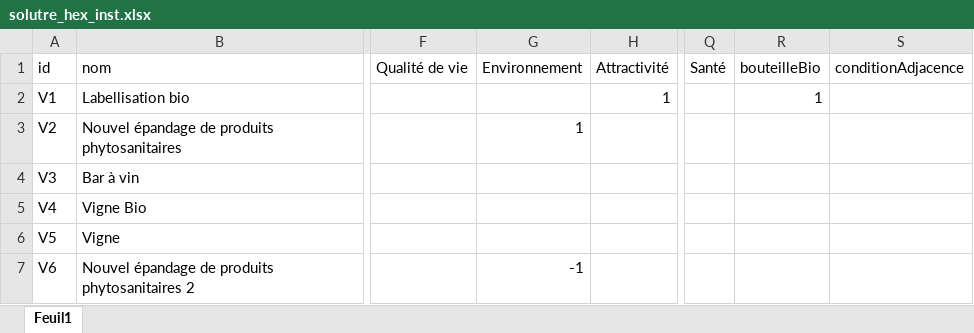
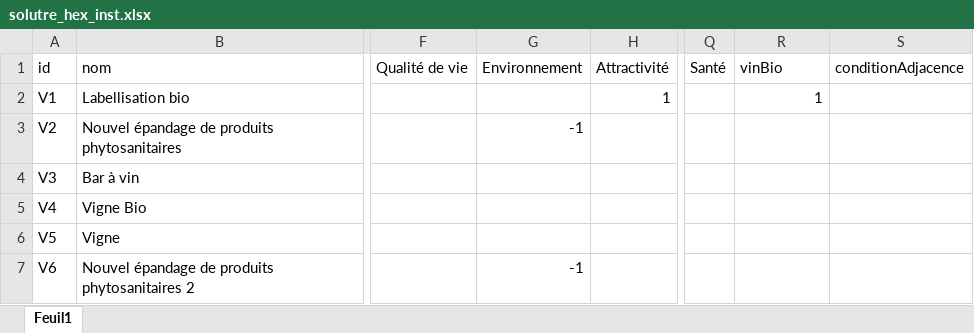
Before and after one commit to nbecu/SGE, an Excel workbook: data/solutre_hex_inst.xlsx, sheet Feuil1, drawn as a sheet; only a part is shown, gaps mark what is left out; values as stored, in another font and other column widths than the file's, no borders; the diff names each change by its address in the sheet, - before the commit and + after, or states it on an @@ line.

```diff
--- a/data/solutre_hex_inst.xlsx (sheet Feuil1)
+++ b/data/solutre_hex_inst.xlsx (sheet Feuil1)
-R1: bouteilleBio
+R1: vinBio
-G3 (Environnement): 1
+G3 (Environnement): -1
```
Also changed, not shown: 3 other files.
